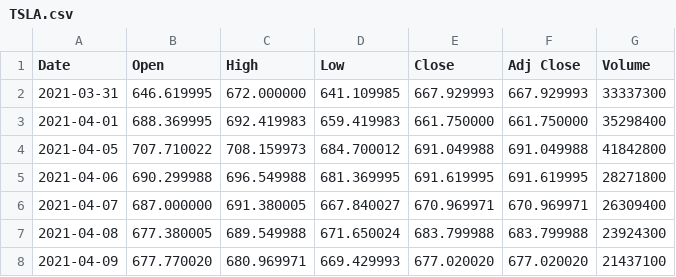
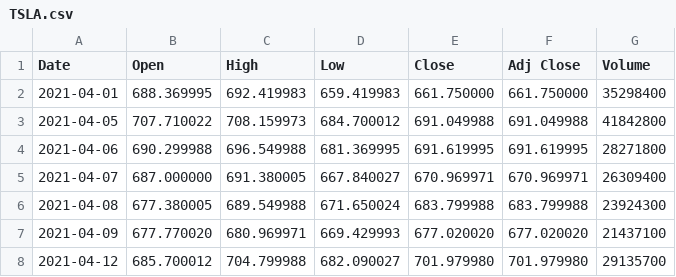
Before and after one commit to atlas125gev/StockProject, a CSV file: Homework6/Data Files/TSLA.csv, drawn as a sheet; only a part is shown; the shorter side is filled out with more unchanged rows.

Commit message:
Update TSLA.csv

```diff
--- a/Homework6/Data Files/TSLA.csv
+++ b/Homework6/Data Files/TSLA.csv
@@ -1,3 +1,2 @@
 Date,Open,High,Low,Close,Adj Close,Volume
-2021-03-31,646.619995,672.000000,641.109985,667.929993,667.929993,33337300
 2021-04-01,688.369995,692.419983,659.419983,661.750000,661.750000,35298400
```
